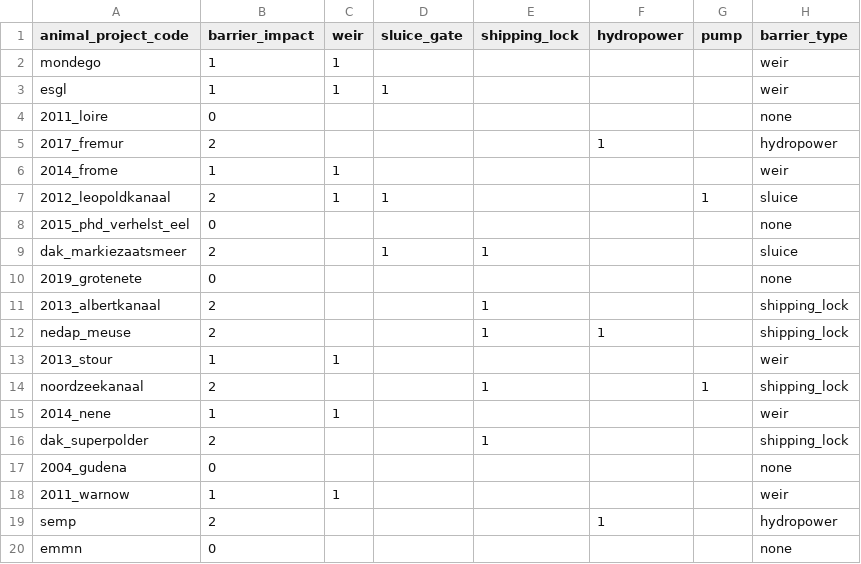
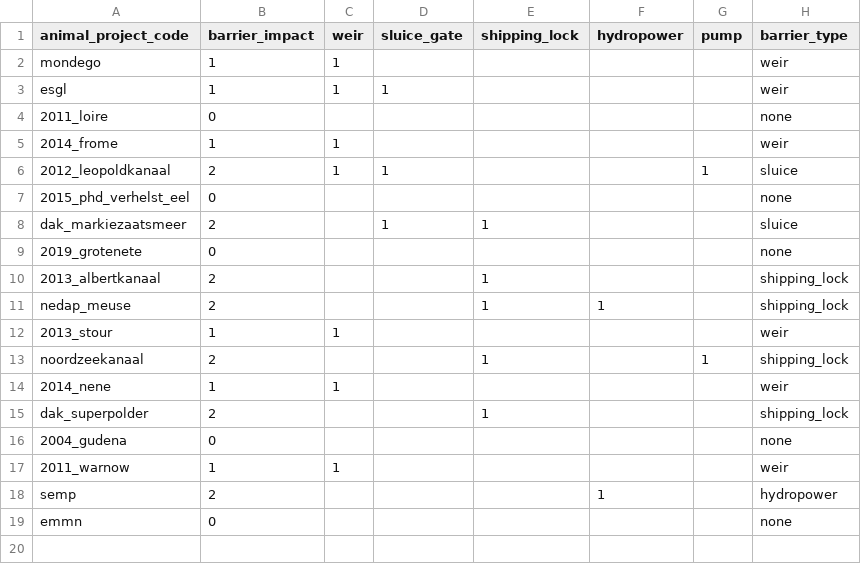
Before and after one commit to PieterjanVerhelst/eel-meta-analysis, a CSV file: data/external/migrationbarriers.csv, drawn as a sheet.

Commit message:
Update migrationbarriers.csv

```diff
--- a/data/external/migrationbarriers.csv
+++ b/data/external/migrationbarriers.csv
@@ -4,3 +4,2 @@ esgl,1,1,1,,,,weir
 2011_loire,0,,,,,,none
-2017_fremur,2,,,,1,,hydropower
 2014_frome,1,1,,,,,weir
```
